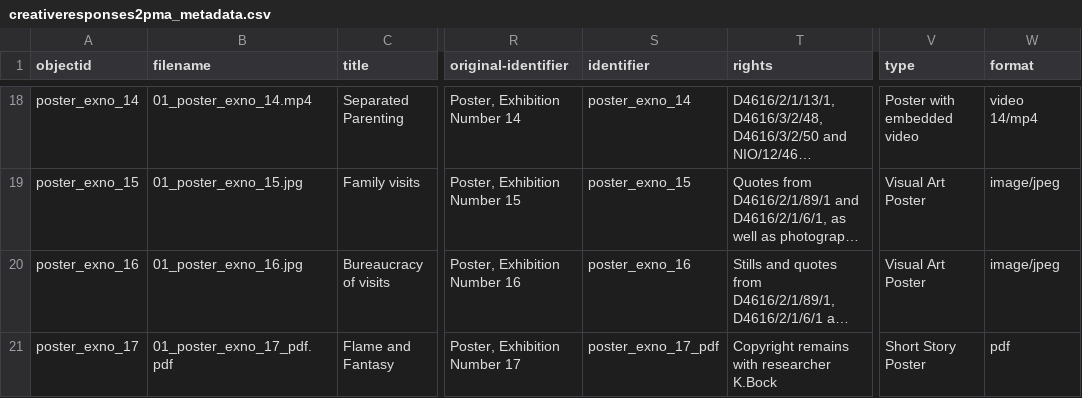
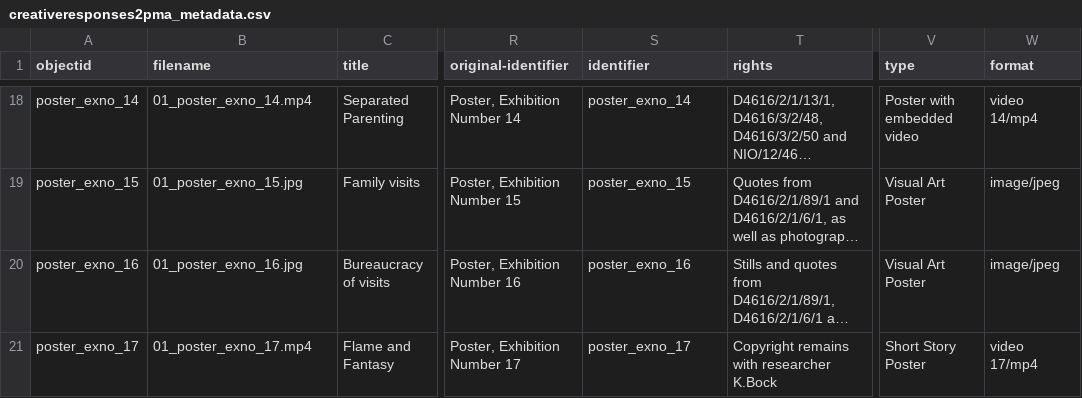
Before and after one commit to KJBock/creativeresponses2pma, a CSV file: _data/creativeresponses2pma_metadata.csv, drawn as a sheet; only a part is shown, gaps mark what is left out; long unchanged cells end in …; the diff names each change by its address in the sheet, - before the commit and + after, or states it on an @@ line.

Commit message:
poster 17 changed back to mp4 view better

```diff
--- a/_data/creativeresponses2pma_metadata.csv
+++ b/_data/creativeresponses2pma_metadata.csv
-B21 (filename): 01_poster_exno_17_pdf.pdf
+B21 (filename): 01_poster_exno_17.mp4
-S21 (identifier): poster_exno_17_pdf
+S21 (identifier): poster_exno_17
-W21 (format): pdf
+W21 (format): video 17/mp4
```
